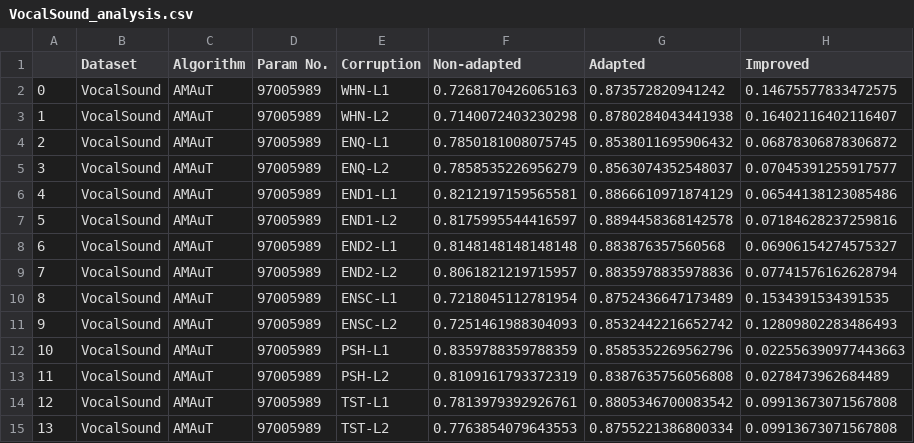
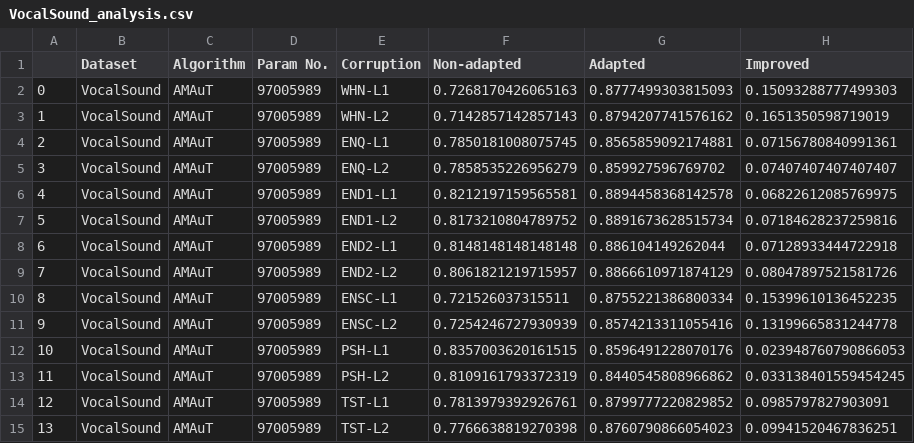
Before and after one commit to Andy-Shao/DHAuDS, a CSV file: result/VocalSound/AMAuT/Analysis/VocalSound_analysis.csv, drawn as a sheet.

Commit message:
add analysis for AuT on VS

```diff
--- a/result/VocalSound/AMAuT/Analysis/VocalSound_analysis.csv
+++ b/result/VocalSound/AMAuT/Analysis/VocalSound_analysis.csv
@@ -1,15 +1,15 @@
 ,Dataset,Algorithm,Param No.,Corruption,Non-adapted,Adapted,Improved
-0,VocalSound,AMAuT,97005989,WHN-L1,0.7268170426065163,0.873572820941242,0.14675577833472575
-1,VocalSound,AMAuT,97005989,WHN-L2,0.7140072403230298,0.8780284043441938,0.16402116402116407
-2,VocalSound,AMAuT,97005989,ENQ-L1,0.7850181008075745,0.8538011695906432,0.06878306878306872
-3,VocalSound,AMAuT,97005989,ENQ-L2,0.7858535226956279,0.8563074352548037,0.07045391255917577
-4,VocalSound,AMAuT,97005989,END1-L1,0.8212197159565581,0.8866610971874129,0.06544138123085486
-5,VocalSound,AMAuT,97005989,END1-L2,0.8175995544416597,0.8894458368142578,0.07184628237259816
-6,VocalSound,AMAuT,97005989,END2-L1,0.8148148148148148,0.883876357560568,0.06906154274575327
-7,VocalSound,AMAuT,97005989,END2-L2,0.8061821219715957,0.8835978835978836,0.07741576162628794
-8,VocalSound,AMAuT,97005989,ENSC-L1,0.7218045112781954,0.8752436647173489,0.1534391534391535
-9,VocalSound,AMAuT,97005989,ENSC-L2,0.7251461988304093,0.8532442216652742,0.12809802283486493
-10,VocalSound,AMAuT,97005989,PSH-L1,0.8359788359788359,0.8585352269562796,0.022556390977443663
-11,VocalSound,AMAuT,97005989,PSH-L2,0.8109161793372319,0.8387635756056808,0.0278473962684489
-12,VocalSound,AMAuT,97005989,TST-L1,0.7813979392926761,0.8805346700083542,0.09913673071567808
-13,VocalSound,AMAuT,97005989,TST-L2,0.7763854079643553,0.8755221386800334,0.09913673071567808
+0,VocalSound,AMAuT,97005989,WHN-L1,0.7268170426065163,0.8777499303815093,0.15093288777499303
+1,VocalSound,AMAuT,97005989,WHN-L2,0.7142857142857143,0.8794207741576162,0.1651350598719019
+2,VocalSound,AMAuT,97005989,ENQ-L1,0.7850181008075745,0.8565859092174881,0.07156780840991361
+3,VocalSound,AMAuT,97005989,ENQ-L2,0.7858535226956279,0.859927596769702,0.07407407407407407
+4,VocalSound,AMAuT,97005989,END1-L1,0.8212197159565581,0.8894458368142578,0.06822612085769975
+5,VocalSound,AMAuT,97005989,END1-L2,0.8173210804789752,0.8891673628515734,0.07184628237259816
+6,VocalSound,AMAuT,97005989,END2-L1,0.8148148148148148,0.886104149262044,0.07128933444722918
+7,VocalSound,AMAuT,97005989,END2-L2,0.8061821219715957,0.8866610971874129,0.08047897521581726
+8,VocalSound,AMAuT,97005989,ENSC-L1,0.721526037315511,0.8755221386800334,0.15399610136452235
+9,VocalSound,AMAuT,97005989,ENSC-L2,0.7254246727930939,0.8574213311055416,0.13199665831244778
+10,VocalSound,AMAuT,97005989,PSH-L1,0.8357003620161515,0.8596491228070176,0.023948760790866053
+11,VocalSound,AMAuT,97005989,PSH-L2,0.8109161793372319,0.8440545808966862,0.033138401559454245
+12,VocalSound,AMAuT,97005989,TST-L1,0.7813979392926761,0.8799777220829852,0.0985797827903091
+13,VocalSound,AMAuT,97005989,TST-L2,0.7766638819270398,0.8760790866054023,0.09941520467836251
```
